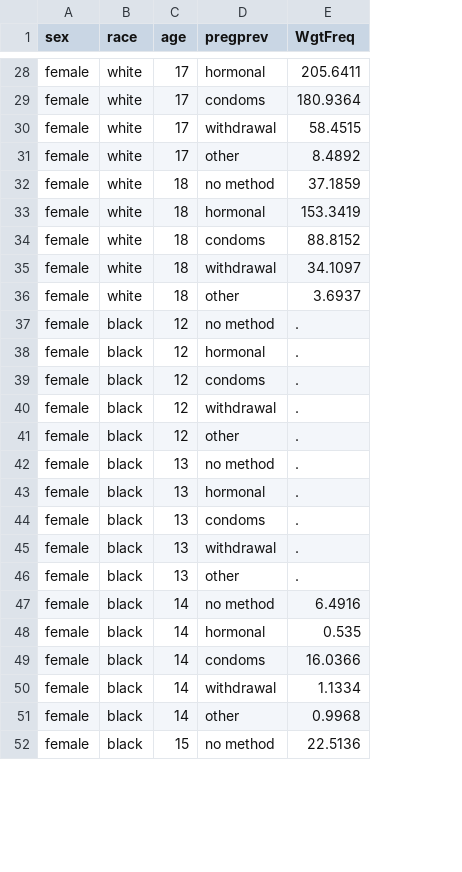
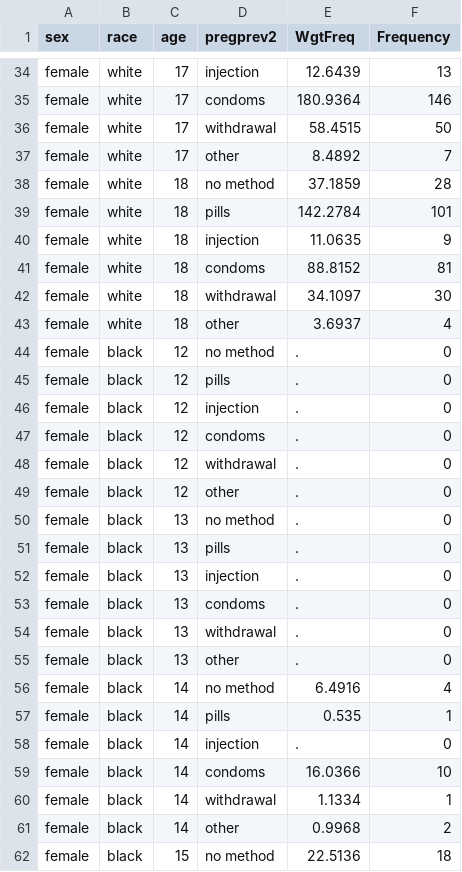
Before and after one commit to statnet/CAMP.10yr.pregnancy, a CSV file: dat/bctypes_2009.csv, drawn as a sheet; only a part is shown, gaps mark what is left out; addresses are those after the commit; the diff covers the shown part only; the diff names each change by its address in the sheet, - before the commit and + after, or states it on an @@ line.

```diff
--- a/dat/bctypes_2009.csv
+++ b/dat/bctypes_2009.csv
+column F (Frequency), rows 34-38: 13 | 146 | 50 | 7 | 28; rows 40-44: 9 | 81 | 30 | 4 | 0; rows 46-50: all 0; rows 52-57: 0 | 0 | 0 | 0 | 4 | 1; rows 59-62: 10 | 1 | 2 | 18
-D1: pregprev
+D1: pregprev2
-D34 (pregprev2): hormonal
+D34 (pregprev2): injection
-E34 (WgtFreq): 205.6411
+E34 (WgtFreq): 12.6439
+row 39: female | white | 18 | pills | 142.2784 | 101
-D40 (pregprev2): hormonal
+D40 (pregprev2): injection
-E40 (WgtFreq): 153.3419
+E40 (WgtFreq): 11.0635
+row 45: female | black | 12 | pills | . | 0
-D46 (pregprev2): hormonal
+D46 (pregprev2): injection
+row 51: female | black | 13 | pills | . | 0
-D52 (pregprev2): hormonal
+D52 (pregprev2): injection
-D57 (pregprev2): hormonal
+D57 (pregprev2): pills
+row 58: female | black | 14 | injection | . | 0
```
Also changed, not shown: 17 added rows and 28 edited cells elsewhere in this file, dat/bctypes_2007.csv, dat/bctypes_2011.csv, 15 other files.
